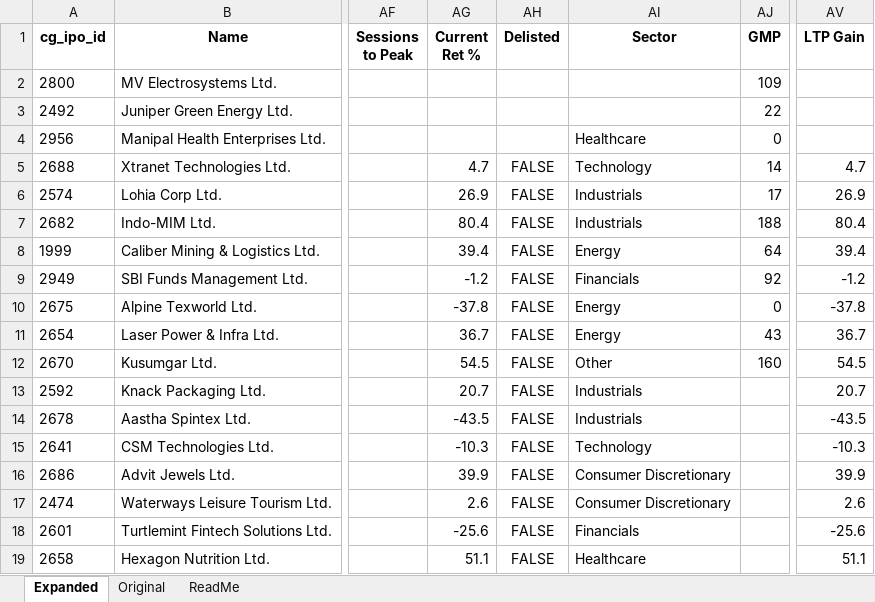
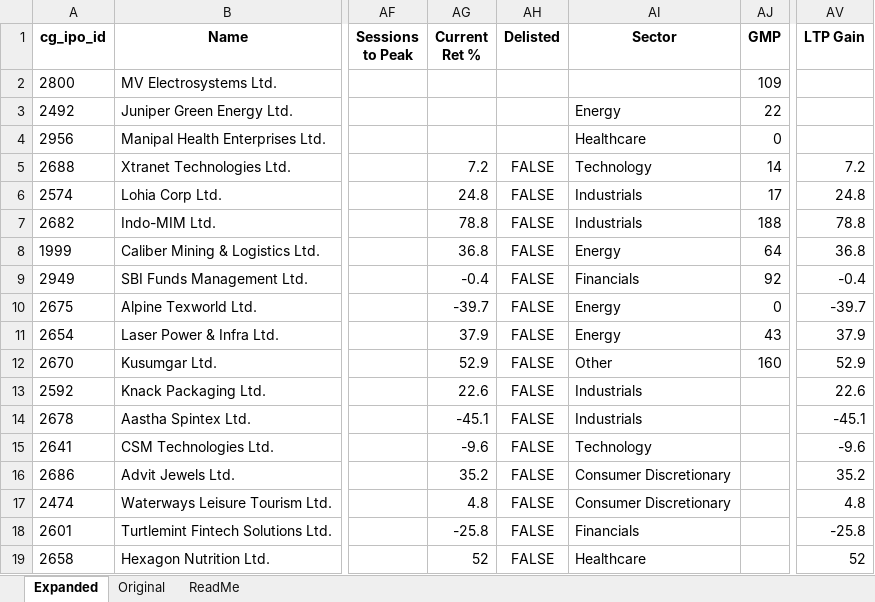
Before and after one commit to rohanbeingsocial/ipo-radar, an Excel workbook: ipodata/finalipodata_expanded_20yr.xlsx, sheet Expanded, drawn as a sheet; only a part is shown, gaps mark what is left out; values as stored, in another font and other column widths than the file's, no borders; the diff covers the shown part only; the diff names each change by its address in the sheet, - before the commit and + after, or states it on an @@ line.

```diff
--- a/ipodata/finalipodata_expanded_20yr.xlsx (sheet Expanded)
+++ b/ipodata/finalipodata_expanded_20yr.xlsx (sheet Expanded)
-AI3 (Sector): (empty)
+AI3 (Sector): Energy
-AG5 (Current Ret %): 4.7
+AG5 (Current Ret %): 7.2
-AV5 (LTP Gain): 4.7
+AV5 (LTP Gain): 7.2
-AG6 (Current Ret %): 26.9
+AG6 (Current Ret %): 24.8
-AV6 (LTP Gain): 26.9
+AV6 (LTP Gain): 24.8
-AG7 (Current Ret %): 80.4
+AG7 (Current Ret %): 78.8
-AV7 (LTP Gain): 80.4
+AV7 (LTP Gain): 78.8
-AG8 (Current Ret %): 39.4
+AG8 (Current Ret %): 36.8
-AV8 (LTP Gain): 39.4
+AV8 (LTP Gain): 36.8
-AG9 (Current Ret %): -1.2
+AG9 (Current Ret %): -0.4
-AV9 (LTP Gain): -1.2
+AV9 (LTP Gain): -0.4
-AG10 (Current Ret %): -37.8
+AG10 (Current Ret %): -39.7
-AV10 (LTP Gain): -37.8
+AV10 (LTP Gain): -39.7
-AG11 (Current Ret %): 36.7
+AG11 (Current Ret %): 37.9
-AV11 (LTP Gain): 36.7
+AV11 (LTP Gain): 37.9
-AG12 (Current Ret %): 54.5
+AG12 (Current Ret %): 52.9
-AV12 (LTP Gain): 54.5
+AV12 (LTP Gain): 52.9
-AG13 (Current Ret %): 20.7
+AG13 (Current Ret %): 22.6
-AV13 (LTP Gain): 20.7
+AV13 (LTP Gain): 22.6
-AG14 (Current Ret %): -43.5
+AG14 (Current Ret %): -45.1
-AV14 (LTP Gain): -43.5
+AV14 (LTP Gain): -45.1
-AG15 (Current Ret %): -10.3
+AG15 (Current Ret %): -9.6
-AV15 (LTP Gain): -10.3
+AV15 (LTP Gain): -9.6
-AG16 (Current Ret %): 39.9
+AG16 (Current Ret %): 35.2
-AV16 (LTP Gain): 39.9
+AV16 (LTP Gain): 35.2
-AG17 (Current Ret %): 2.6
+AG17 (Current Ret %): 4.8
-AV17 (LTP Gain): 2.6
+AV17 (LTP Gain): 4.8
-AG18 (Current Ret %): -25.6
+AG18 (Current Ret %): -25.8
-AV18 (LTP Gain): -25.6
+AV18 (LTP Gain): -25.8
-AG19 (Current Ret %): 51.1
+AG19 (Current Ret %): 52
-AV19 (LTP Gain): 51.1
+AV19 (LTP Gain): 52
```
Also changed, not shown: 409 edited cells elsewhere in this sheet, 12 other files.
